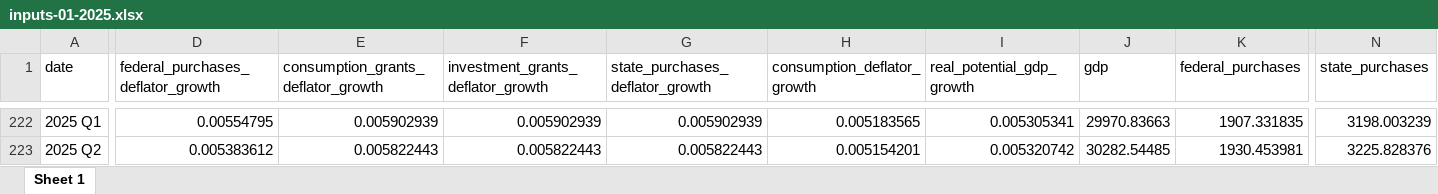
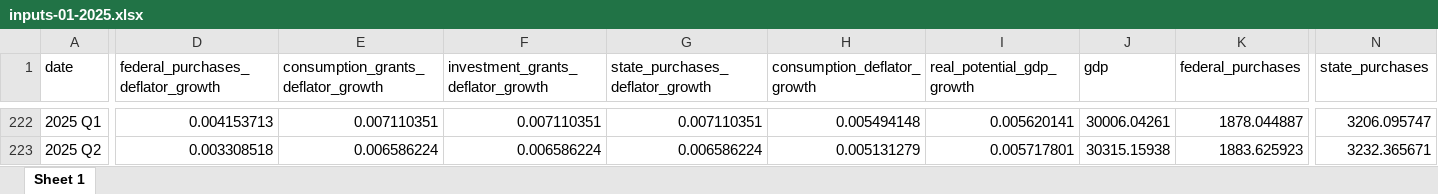
Before and after one commit to malcalakovalski/fim-pkg, an Excel workbook: results/01-2025/beta/inputs-01-2025.xlsx, sheet Sheet 1, drawn as a sheet; only a part is shown, gaps mark what is left out; values as stored, in another font and other column widths than the file's, no borders; the diff covers the shown part only; the diff names each change by its address in the sheet, - before the commit and + after, or states it on an @@ line.

```diff
--- a/results/01-2025/beta/inputs-01-2025.xlsx (sheet Sheet 1)
+++ b/results/01-2025/beta/inputs-01-2025.xlsx (sheet Sheet 1)
-D222: 0.00554795
+D222: 0.004153713
-E222: 0.005902939
+E222: 0.007110351
-F222: 0.005902939
+F222: 0.007110351
-G222 (state_purchases_deflator_growth): 0.005902939
+G222 (state_purchases_deflator_growth): 0.007110351
-H222 (consumption_deflator_growth): 0.005183565
+H222 (consumption_deflator_growth): 0.005494148
-I222 (real_potential_gdp_growth): 0.005305341
+I222 (real_potential_gdp_growth): 0.005620141
-J222 (gdp): 29970.83663
+J222 (gdp): 30006.04261
-K222 (federal_purchases): 1907.331835
+K222 (federal_purchases): 1878.044887
-N222 (state_purchases): 3198.003239
+N222 (state_purchases): 3206.095747
-D223: 0.005383612
+D223: 0.003308518
-E223: 0.005822443
+E223: 0.006586224
-F223: 0.005822443
+F223: 0.006586224
-G223 (state_purchases_deflator_growth): 0.005822443
+G223 (state_purchases_deflator_growth): 0.006586224
-H223 (consumption_deflator_growth): 0.005154201
+H223 (consumption_deflator_growth): 0.005131279
-I223 (real_potential_gdp_growth): 0.005320742
+I223 (real_potential_gdp_growth): 0.005717801
-J223 (gdp): 30282.54485
+J223 (gdp): 30315.15938
-K223 (federal_purchases): 1930.453981
+K223 (federal_purchases): 1883.625923
-N223 (state_purchases): 3225.828376
+N223 (state_purchases): 3232.365671
```
Also changed, not shown: 343 edited cells elsewhere in this sheet, inst/extdata/projections.xlsx, results/01-2025/beta/contributions-01-2025.xlsx, 25 other files.
